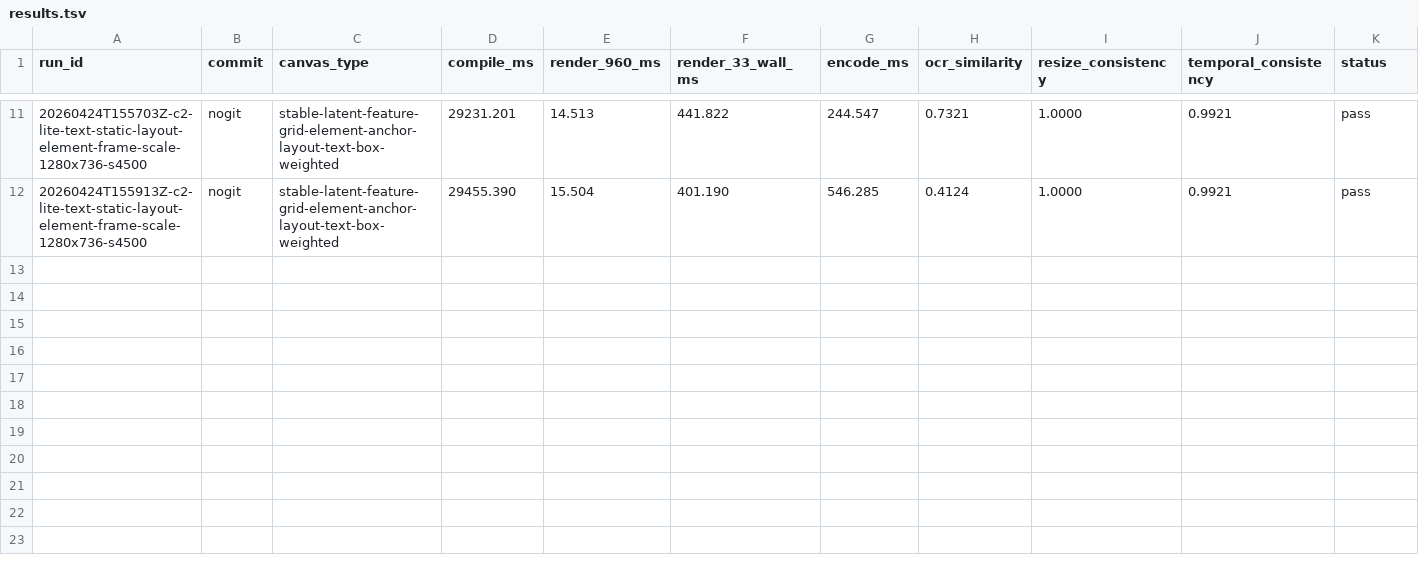
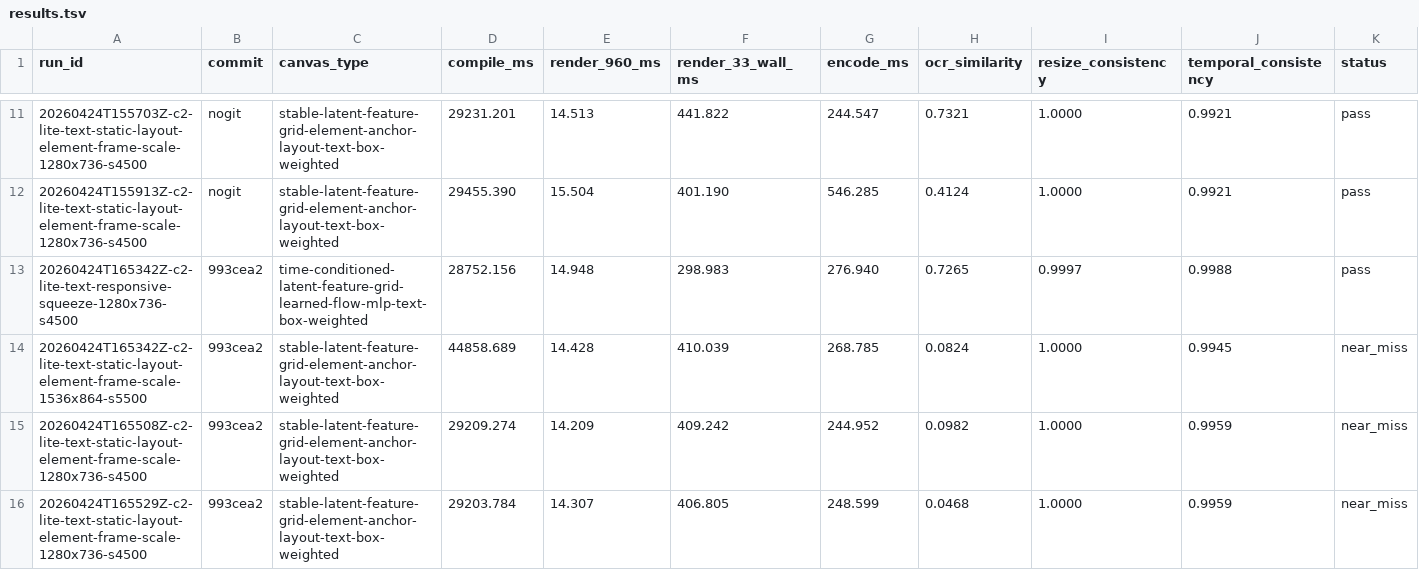
Before and after one commit to dennisonbertram/flipbook-research, a TSV file: docs/experiments/track-c/results.tsv, drawn as a sheet; only a part is shown, gaps mark what is left out; rows hold the shown columns only; the diff names each change by its address in the sheet, - before the commit and + after, or states it on an @@ line.

Commit message:
Add autonomous Track C research loop

```diff
--- a/docs/experiments/track-c/results.tsv
+++ b/docs/experiments/track-c/results.tsv
+row 13: 20260424T165342Z-c2-lite-text-responsive-squeeze-1280x736-s4500 | 993cea2 | time-conditioned-latent-feature-grid-learned-flow-mlp-text-box-weighted | 28752.156 | 14.948 | 298.983 | 276.940 | 0.7265 | 0.9997 | 0.9988 | pass
+row 14: 20260424T165342Z-c2-lite-text-static-layout-element-frame-scale-1536x864-s5500 | 993cea2 | stable-latent-feature-grid-element-anchor-layout-text-box-weighted | 44858.689 | 14.428 | 410.039 | 268.785 | 0.0824 | 1.0000 | 0.9945 | near_miss
+row 15: 20260424T165508Z-c2-lite-text-static-layout-element-frame-scale-1280x736-s4500 | 993cea2 | stable-latent-feature-grid-element-anchor-layout-text-box-weighted | 29209.274 | 14.209 | 409.242 | 244.952 | 0.0982 | 1.0000 | 0.9959 | near_miss
+row 16: 20260424T165529Z-c2-lite-text-static-layout-element-frame-scale-1280x736-s4500 | 993cea2 | stable-latent-feature-grid-element-anchor-layout-text-box-weighted | 29203.784 | 14.307 | 406.805 | 248.599 | 0.0468 | 1.0000 | 0.9959 | near_miss
```
Also changed, not shown: docs/experiments/track-c/eval-results.tsv, 9 other files.
